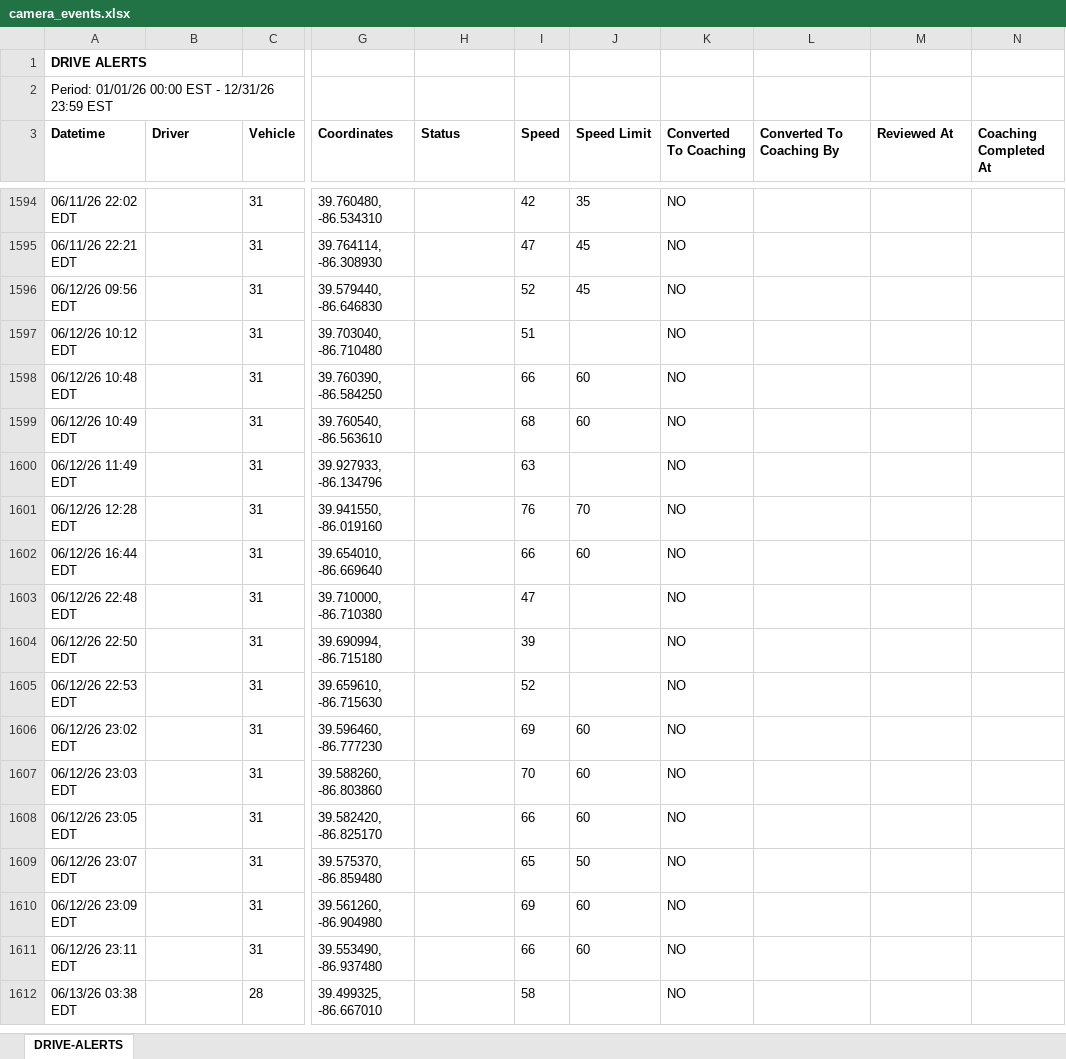
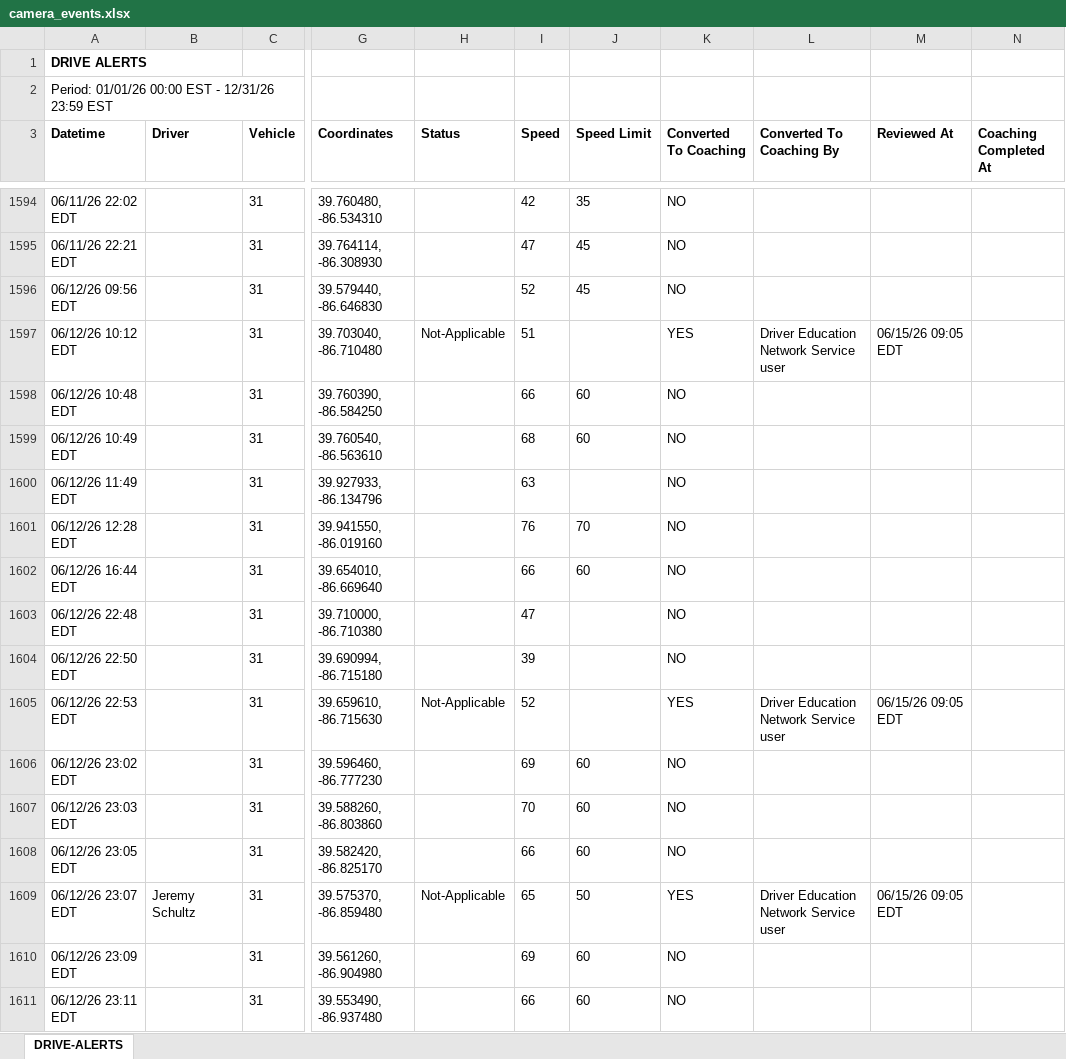
Before and after one commit to jmullins-DEN/Curtis-Garage-Wrecker-Service, an Excel workbook: camera_events.xlsx, sheet DRIVE-ALERTS, drawn as a sheet; only a part is shown, gaps mark what is left out; the shorter side is filled out with more unchanged rows; values as stored, in another font and other column widths than the file's, no borders; the diff covers the shown part only; the diff names each change by its address in the sheet, - before the commit and + after, or states it on an @@ line.

Commit message:
Weekly data update: camera_events.xlsx

```diff
--- a/camera_events.xlsx (sheet DRIVE-ALERTS)
+++ b/camera_events.xlsx (sheet DRIVE-ALERTS)
-H1597 (Status): (empty)
+H1597 (Status): Not-Applicable
-K1597 (Converted To Coaching): NO
+K1597 (Converted To Coaching): YES
-L1597 (Converted To Coaching By): (empty)
+L1597 (Converted To Coaching By): Driver Education Network Service user
-M1597 (Reviewed At): (empty)
+M1597 (Reviewed At): 06/15/26 09:05 EDT
-H1605 (Status): (empty)
+H1605 (Status): Not-Applicable
-K1605 (Converted To Coaching): NO
+K1605 (Converted To Coaching): YES
-L1605 (Converted To Coaching By): (empty)
+L1605 (Converted To Coaching By): Driver Education Network Service user
-M1605 (Reviewed At): (empty)
+M1605 (Reviewed At): 06/15/26 09:05 EDT
-B1609 (Driver): (empty)
+B1609 (Driver): Jeremy Schultz
-H1609 (Status): (empty)
+H1609 (Status): Not-Applicable
-K1609 (Converted To Coaching): NO
+K1609 (Converted To Coaching): YES
-L1609 (Converted To Coaching By): (empty)
+L1609 (Converted To Coaching By): Driver Education Network Service user
-M1609 (Reviewed At): (empty)
+M1609 (Reviewed At): 06/15/26 09:05 EDT
```
Also changed, not shown: 114 added rows and 22 edited cells elsewhere in this sheet.
